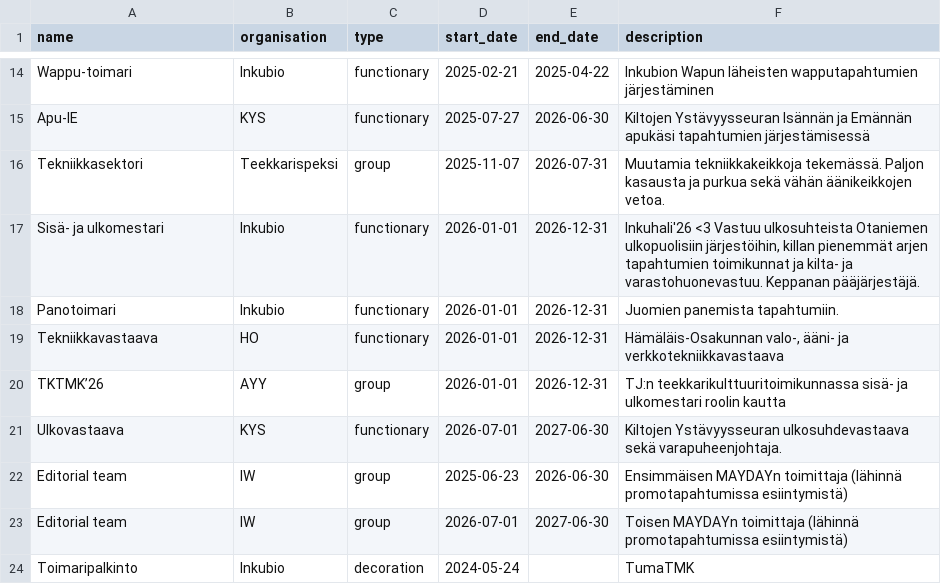
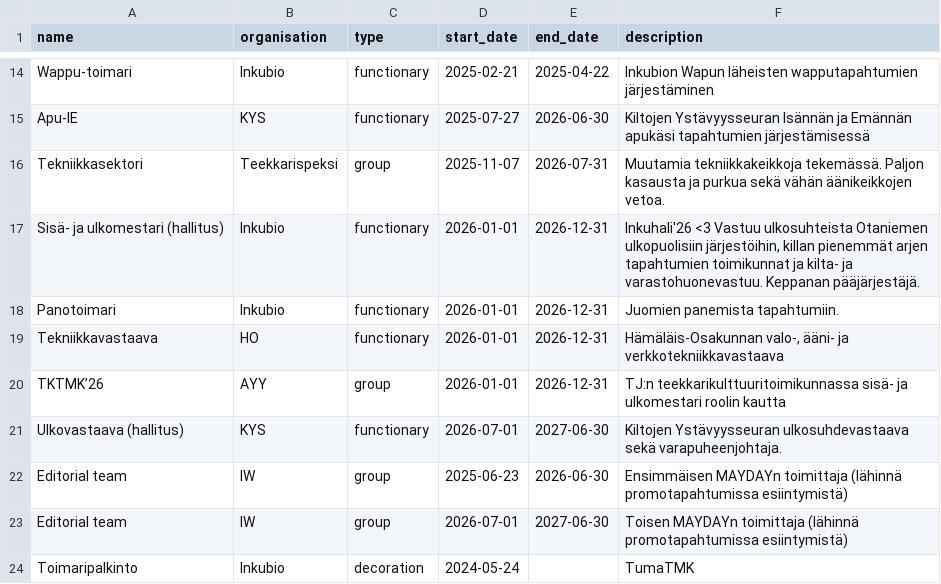
Before and after one commit to LexaFT/cv-page, a CSV file: public/data.csv, drawn as a sheet; only a part is shown, gaps mark what is left out; the diff names each change by its address in the sheet, - before the commit and + after, or states it on an @@ line.

```diff
--- a/public/data.csv
+++ b/public/data.csv
-A17 (name): Sisä- ja ulkomestari
+A17 (name): Sisä- ja ulkomestari (hallitus)
-A21 (name): Ulkovastaava
+A21 (name): Ulkovastaava (hallitus)
```
Also changed, not shown: 2 other files.
